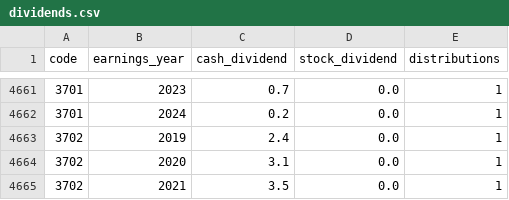
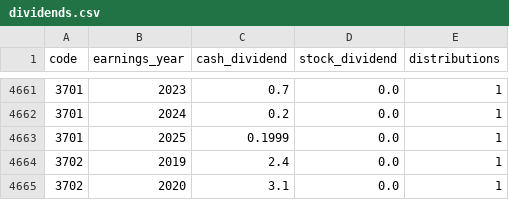
Before and after one commit to cayman-ai/tw-stock-data, a CSV file: data/history/dividends.csv, drawn as a sheet; only a part is shown, gaps mark what is left out; the shorter side is filled out with more unchanged rows; the diff names each change by its address in the sheet, - before the commit and + after, or states it on an @@ line.

```diff
--- a/data/history/dividends.csv
+++ b/data/history/dividends.csv
+row 4663: 3701 | 2025 | 0.1999 | 0.0 | 1
```
Also changed, not shown: data/latest/prices.csv, data/parts/bs/sii_2026Q3.csv, 6 other files.
